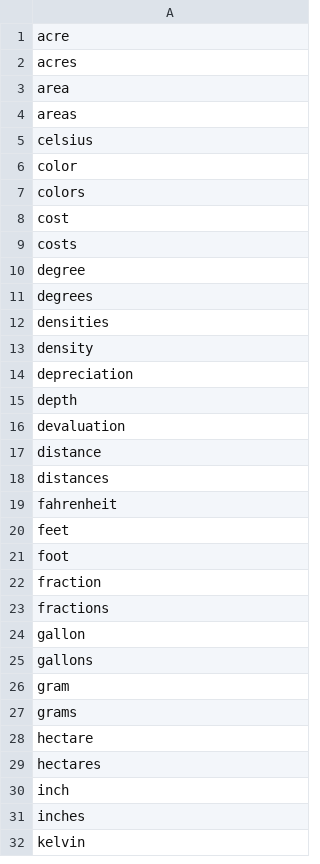
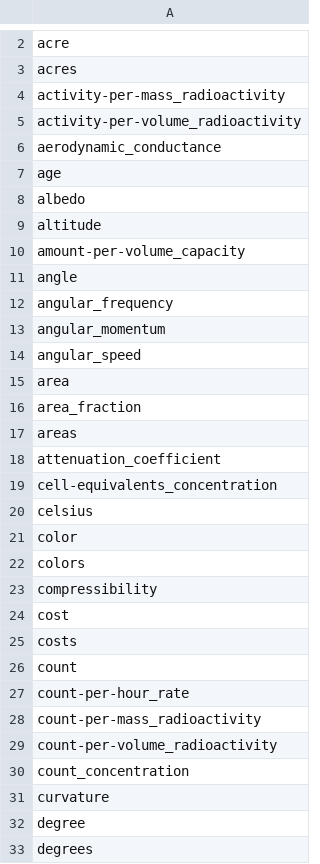
Before and after one commit to clulab/eidos, a TSV file: src/main/resources/org/clulab/wm/eidos/english/lexicons/Property.tsv, drawn as a sheet; only a part is shown, gaps mark what is left out; the shorter side is filled out with more unchanged rows; the diff covers the shown part only.

```diff
--- a/src/main/resources/org/clulab/wm/eidos/english/lexicons/Property.tsv
+++ b/src/main/resources/org/clulab/wm/eidos/english/lexicons/Property.tsv
@@ -2,4 +3,18 @@ acre
 acres
+activity-per-mass_radioactivity
+activity-per-volume_radioactivity
+aerodynamic_conductance
+age
+albedo
+altitude
+amount-per-volume_capacity
+angle
+angular_frequency
+angular_momentum
+angular_speed
 area
+area_fraction
 areas
+attenuation_coefficient
+cell-equivalents_concentration
 celsius
@@ -7,4 +22,11 @@ color
 colors
+compressibility
 cost
 costs
+count
+count-per-hour_rate
+count-per-mass_radioactivity
+count-per-volume_radioactivity
+count_concentration
+curvature
 degree
```
Also changed, not shown: 99 added rows elsewhere in this file.
